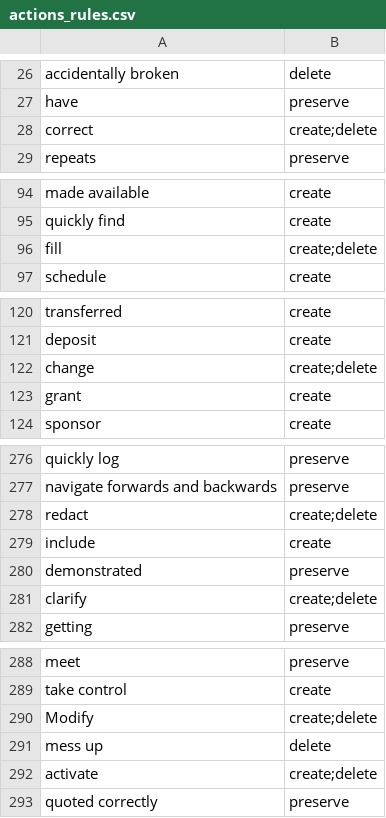
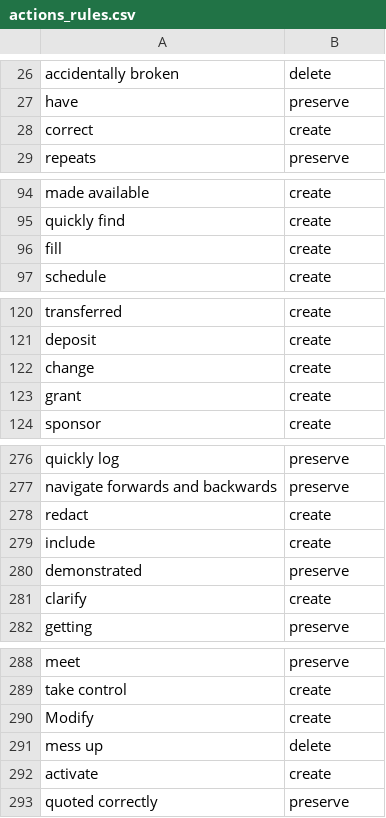
Before and after one commit to amirrabieyannejad/conflict_analysis_between_USs, a CSV file: actions_rules.csv, drawn as a sheet; only a part is shown, gaps mark what is left out; the diff covers the shown part only.

Commit message:
add JSONTransformer
using another dataset which include the offset of entires which help us to distinguish between the entries from main as well as benefit part

```diff
--- a/actions_rules.csv
+++ b/actions_rules.csv
@@ -27,3 +27,3 @@ accidentally broken;delete
 have;preserve
-correct;"create;delete"
+correct;create
 repeats;preserve
@@ -95,3 +95,3 @@ made available;create
 quickly find;create
-fill;"create;delete"
+fill;create
 schedule;create
@@ -121,3 +121,3 @@ transferred;create
 deposit;create
-change;"create;delete"
+change;create
 grant;create
@@ -277,6 +277,6 @@ quickly log;preserve
 navigate forwards and backwards;preserve
-redact;"create;delete"
+redact;create
 include;create
 demonstrated;preserve
-clarify;"create;delete"
+clarify;create
 getting;preserve
@@ -289,5 +289,5 @@ meet;preserve
 take control;create
-Modify;"create;delete"
+Modify;create
 mess up;delete
-activate;"create;delete"
+activate;create
 quoted correctly;preserve
```
Also changed, not shown: 12 edited cells elsewhere in this file, 52 other files.
